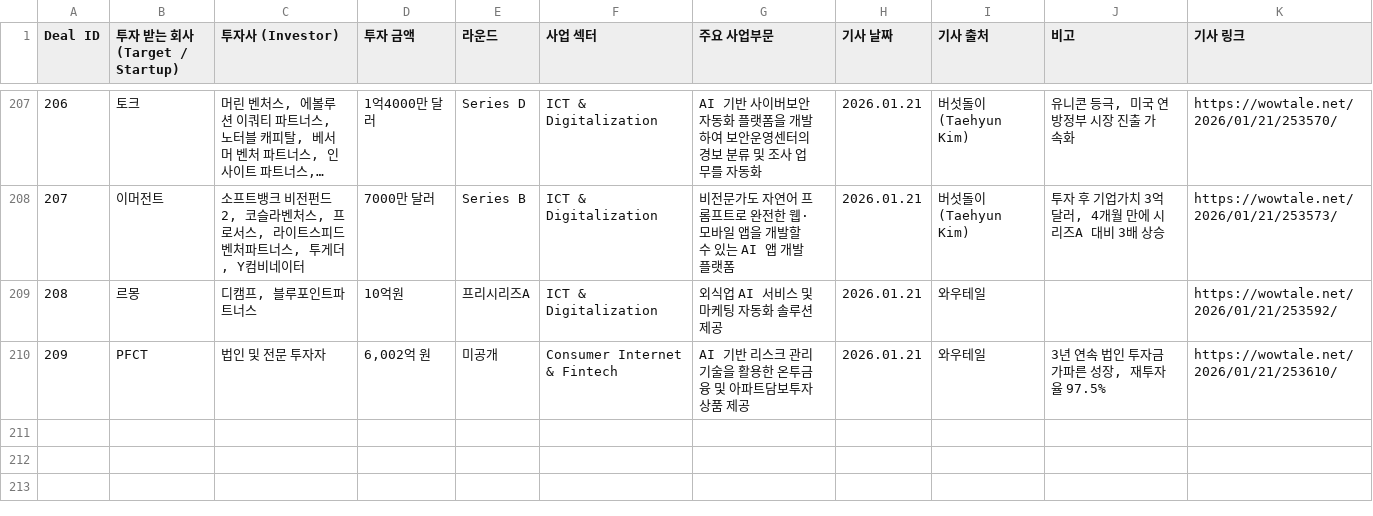
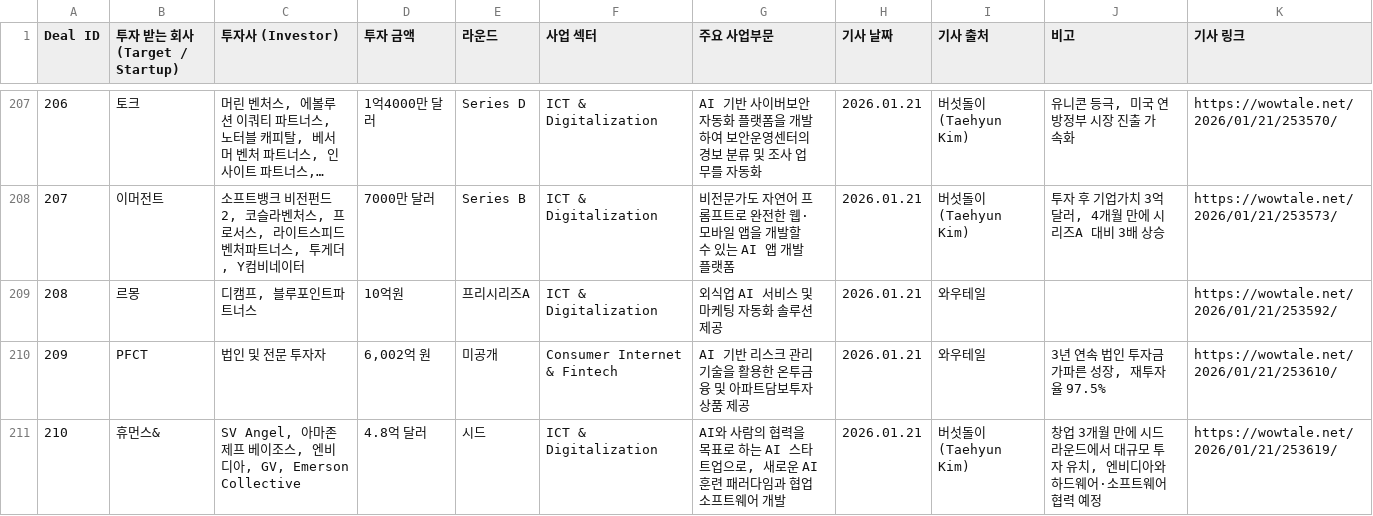
Before and after one commit to LFIntern/VC-News, a CSV file: wowtale_deals.csv, drawn as a sheet; only a part is shown, gaps mark what is left out; long unchanged cells end in ….

```diff
--- a/wowtale_deals.csv
+++ b/wowtale_deals.csv
@@ -210 +210,2 @@ Deal ID,투자 받는 회사 (Target / Startup),투자사 (Investor),투자 금
 209,PFCT,법인 및 전문 투자자,"6,002억 원",미공개,Consumer Internet & Fintech,AI 기반 리스크 관리 기술을 활용한 온투금융 및 아파트담보투자 상품 제공,2026.01.21,와우테일,"3년 연속 법인 투자금 가파른 성장, 재투자율 97.5%",https://wowtale.net/2026/01/21/253610/
+210,휴먼스&,"SV Angel, 아마존 제프 베이조스, 엔비디아, GV, Emerson Collective",4.8억 달러,시드,ICT & Digitalization,"AI와 사람의 협력을 목표로 하는 AI 스타트업으로, 새로운 AI 훈련 패러다임과 협업 소프트웨어 개발",2026.01.21,버섯돌이(Taehyun Kim),"창업 3개월 만에 시드라운드에서 대규모 투자 유치, 엔비디아와 하드웨어·소프트웨어 협력 예정",https://wowtale.net/2026/01/21/253619/
```
Also changed, not shown: wowtale_latest.csv.
